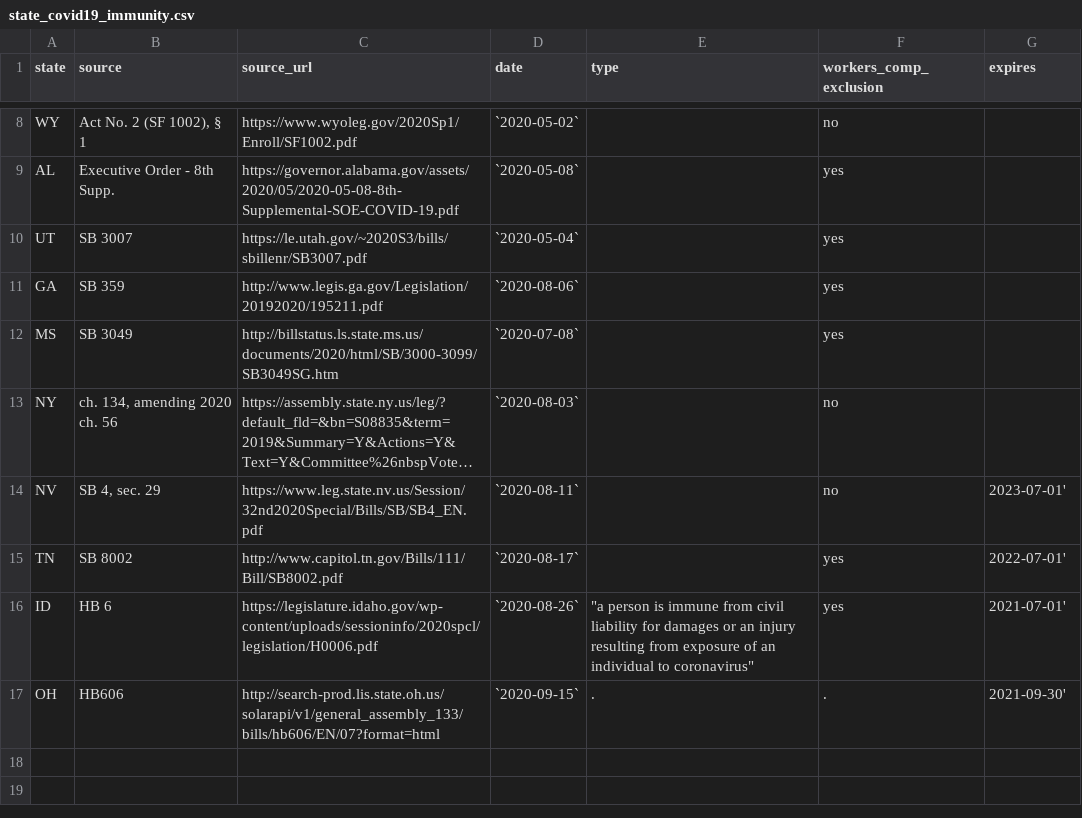
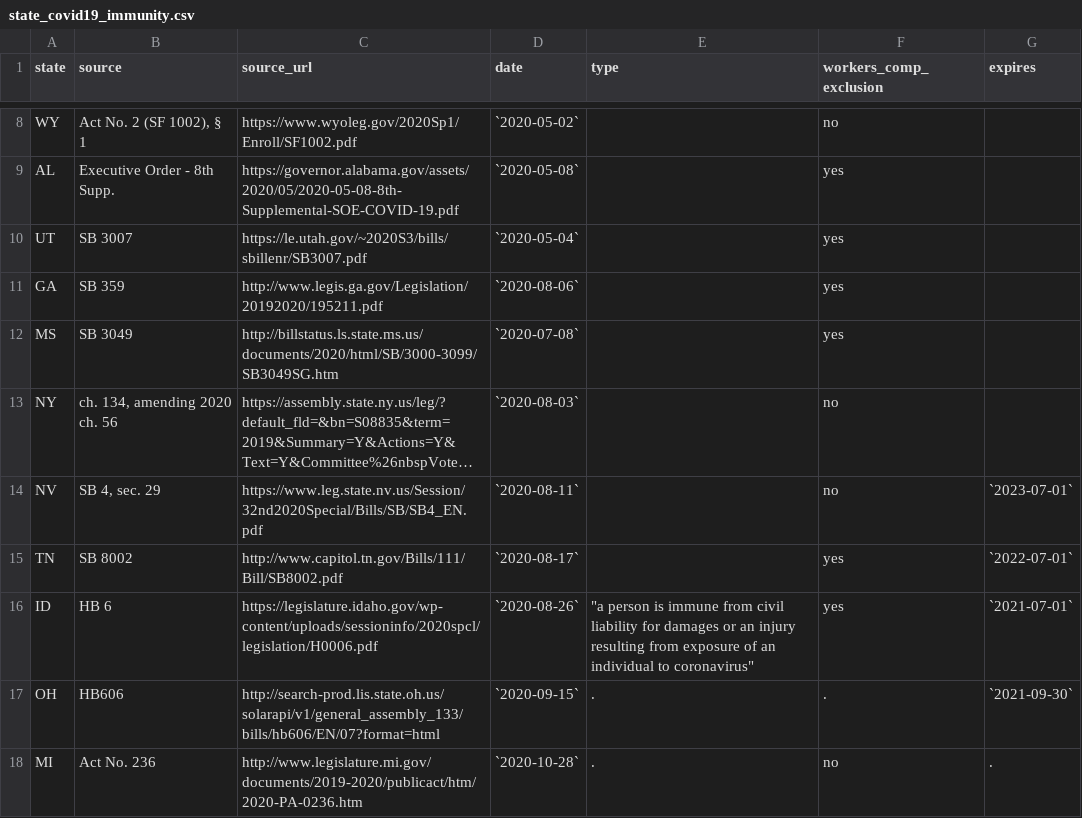
Before and after one commit to sachinspandya/worklawcovid19.book, a CSV file: data/state_covid19_immunity.csv, drawn as a sheet; only a part is shown, gaps mark what is left out; long unchanged cells end in …; the diff names each change by its address in the sheet, - before the commit and + after, or states it on an @@ line.

Commit message:
add MI immunity law

```diff
--- a/data/state_covid19_immunity.csv
+++ b/data/state_covid19_immunity.csv
-G14 (expires): 2023-07-01'
+G14 (expires): `2023-07-01`
-G15 (expires): 2022-07-01'
+G15 (expires): `2022-07-01`
-G16 (expires): 2021-07-01'
+G16 (expires): `2021-07-01`
-G17 (expires): 2021-09-30'
+G17 (expires): `2021-09-30`
+row 18: MI | Act No. 236 | http://www.legislature.mi.gov/documents/2019-2020/publicact/htm/2020-PA-0236.htm | `2020-10-28` | . | no | .
```
